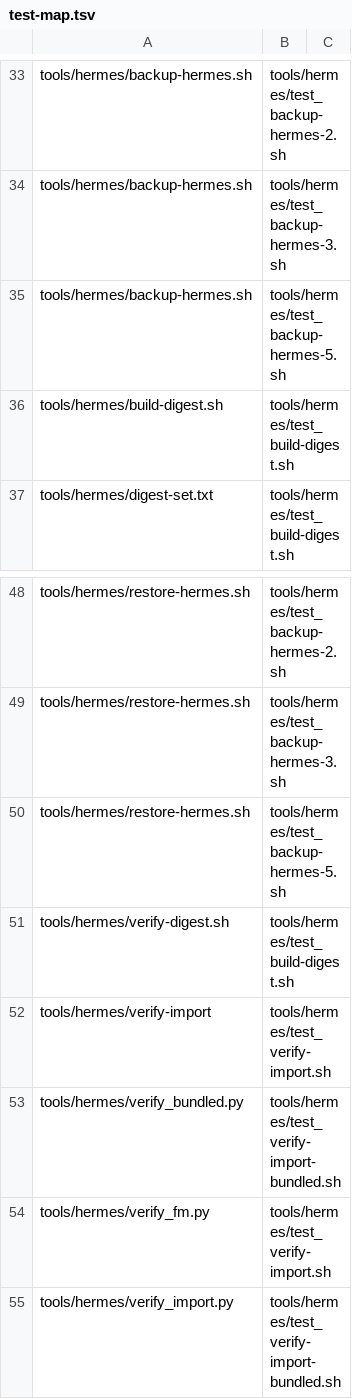
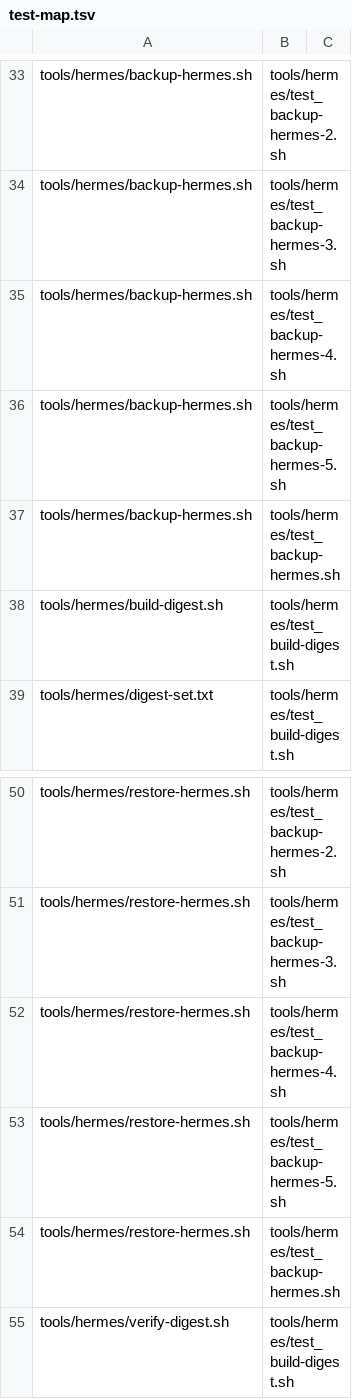
Before and after one commit to sceptre12/agent-hq, a TSV file: tools/code-gate/test-map.tsv, drawn as a sheet; only a part is shown, gaps mark what is left out; the shorter side is filled out with more unchanged rows.

```diff
--- a/tools/code-gate/test-map.tsv
+++ b/tools/code-gate/test-map.tsv
@@ -34,3 +34,5 @@ tools/hermes/backup-hermes.sh	tools/hermes/test_backup-hermes-2.sh
 tools/hermes/backup-hermes.sh	tools/hermes/test_backup-hermes-3.sh
+tools/hermes/backup-hermes.sh	tools/hermes/test_backup-hermes-4.sh
 tools/hermes/backup-hermes.sh	tools/hermes/test_backup-hermes-5.sh
+tools/hermes/backup-hermes.sh	tools/hermes/test_backup-hermes.sh
 tools/hermes/build-digest.sh	tools/hermes/test_build-digest.sh
@@ -49,3 +51,5 @@ tools/hermes/restore-hermes.sh	tools/hermes/test_backup-hermes-2.sh
 tools/hermes/restore-hermes.sh	tools/hermes/test_backup-hermes-3.sh
+tools/hermes/restore-hermes.sh	tools/hermes/test_backup-hermes-4.sh
 tools/hermes/restore-hermes.sh	tools/hermes/test_backup-hermes-5.sh
+tools/hermes/restore-hermes.sh	tools/hermes/test_backup-hermes.sh
 tools/hermes/verify-digest.sh	tools/hermes/test_build-digest.sh
```
Also changed, not shown: 8 other files.
